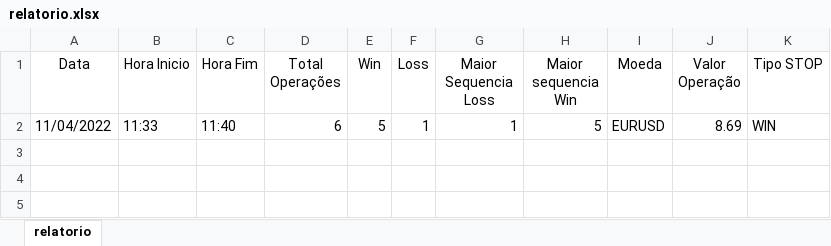
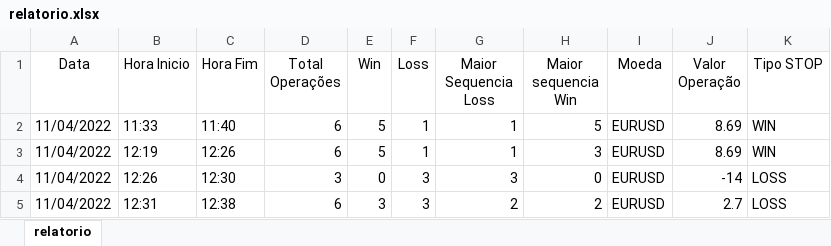
Before and after one commit to rafaelmaframg/bot_temporizador, an Excel workbook: relatorio.xlsx, sheet relatorio, drawn as a sheet; values as stored, in another font and other column widths than the file's, no borders; table styles not drawn; the diff names each change by its address in the sheet, - before the commit and + after, or states it on an @@ line.

Commit message:
adicionado tentativas para repetir a operação x vezes aantes de mudar a direção da operação

```diff
--- a/relatorio.xlsx (sheet relatorio)
+++ b/relatorio.xlsx (sheet relatorio)
+row 3: 11/04/2022 | 12:19 | 12:26 | 6 | 5 | 1 | 1 | 3 | EURUSD | 8.69 | WIN
+row 4: 11/04/2022 | 12:26 | 12:30 | 3 | 0 | 3 | 3 | 0 | EURUSD | -14 | LOSS
+row 5: 11/04/2022 | 12:31 | 12:38 | 6 | 3 | 3 | 2 | 2 | EURUSD | 2.7 | LOSS
```
Also changed, not shown: 1 other file.
